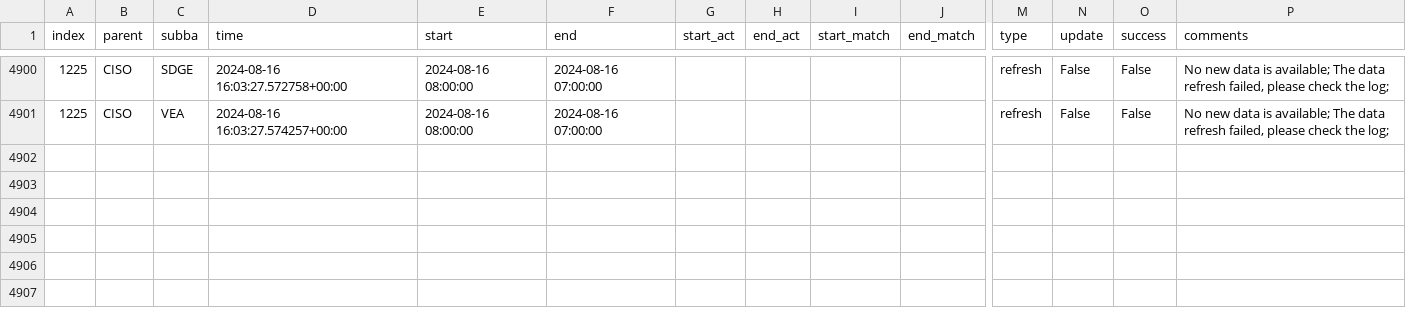
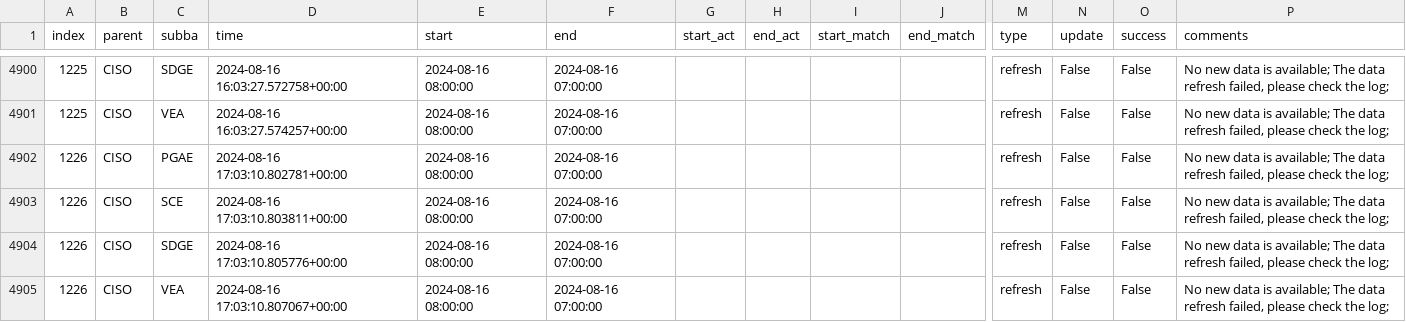
Before and after one commit to alexlabuda/data-pipeline-automation-with-github-actions-4503382, a CSV file: metadata/ciso_log_py.csv, drawn as a sheet; only a part is shown, gaps mark what is left out; rows hold the shown columns only; the diff names each change by its address in the sheet, - before the commit and + after, or states it on an @@ line.

Commit message:
Auto update of the data

```diff
--- a/metadata/ciso_log_py.csv
+++ b/metadata/ciso_log_py.csv
+row 4902: 1226 | CISO | PGAE | 2024-08-16 17:03:10.802781+00:00 | 2024-08-16 08:00:00 | 2024-08-16 07:00:00 |  |  |  |  | refresh | False | False | No new data is available; The data refresh failed, please check the log;
+row 4903: 1226 | CISO | SCE | 2024-08-16 17:03:10.803811+00:00 | 2024-08-16 08:00:00 | 2024-08-16 07:00:00 |  |  |  |  | refresh | False | False | No new data is available; The data refresh failed, please check the log;
+row 4904: 1226 | CISO | SDGE | 2024-08-16 17:03:10.805776+00:00 | 2024-08-16 08:00:00 | 2024-08-16 07:00:00 |  |  |  |  | refresh | False | False | No new data is available; The data refresh failed, please check the log;
+row 4905: 1226 | CISO | VEA | 2024-08-16 17:03:10.807067+00:00 | 2024-08-16 08:00:00 | 2024-08-16 07:00:00 |  |  |  |  | refresh | False | False | No new data is available; The data refresh failed, please check the log;
```
Also changed, not shown: 2 other files.
